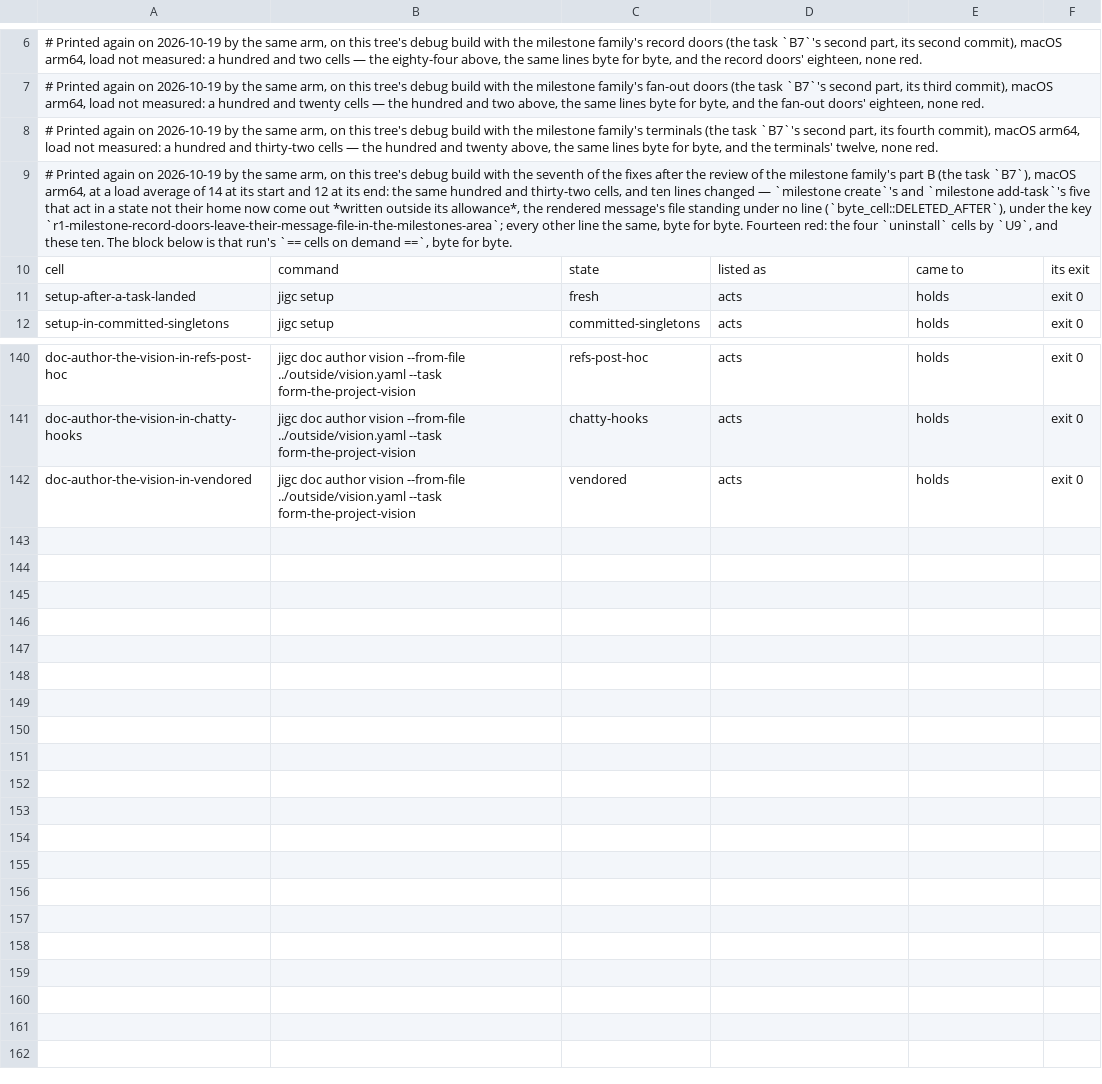
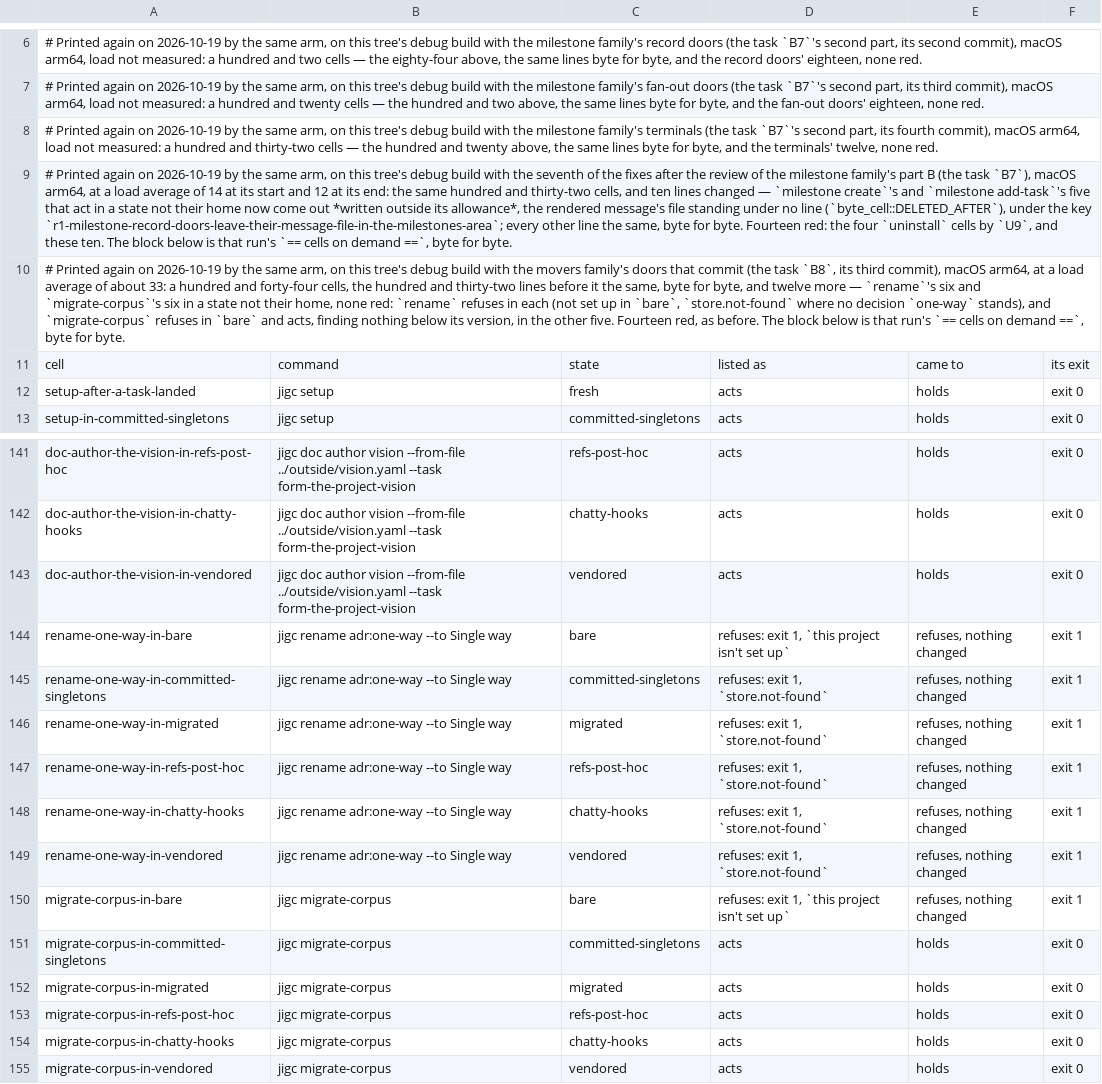
Before and after one commit to gherrink/jigc, a TSV file: completions/artifacts/M55/stabilization-build/reshape/byte-table-on-demand-cells.tsv, drawn as a sheet; only a part is shown, gaps mark what is left out; the diff names each change by its address in the sheet, - before the commit and + after, or states it on an @@ line.

```diff
--- a/completions/artifacts/M55/stabilization-build/reshape/byte-table-on-demand-cells.tsv
+++ b/completions/artifacts/M55/stabilization-build/reshape/byte-table-on-demand-cells.tsv
+row 10: # Printed again on 2026-10-19 by the same arm, on this tree's debug build with the movers family's doors that commit (the task `B8`, its third commit), macOS arm64, at a load average of about 33: a hundred and forty-four cells, the hundred and thirty-two lines before it the same, byte for byte, and twelve more — `rename`'s six and `migrate-corpus`'s six in a state not their home, none red: `rename` refuses in each (not set up in `bare`, `store.not-found` where no decision `one-way` stands), and `migrate-corpus` refuses in `bare` and acts, finding nothing below its version, in the other five. Fourteen red, as before. The block below is that run's `== cells on demand ==`, byte for byte.
+row 144: rename-one-way-in-bare | jigc rename adr:one-way --to Single way | bare | refuses: exit 1, `this project isn't set up` | refuses, nothing changed | exit 1
+row 145: rename-one-way-in-committed-singletons | jigc rename adr:one-way --to Single way | committed-singletons | refuses: exit 1, `store.not-found` | refuses, nothing changed | exit 1
+row 146: rename-one-way-in-migrated | jigc rename adr:one-way --to Single way | migrated | refuses: exit 1, `store.not-found` | refuses, nothing changed | exit 1
+row 147: rename-one-way-in-refs-post-hoc | jigc rename adr:one-way --to Single way | refs-post-hoc | refuses: exit 1, `store.not-found` | refuses, nothing changed | exit 1
+row 148: rename-one-way-in-chatty-hooks | jigc rename adr:one-way --to Single way | chatty-hooks | refuses: exit 1, `store.not-found` | refuses, nothing changed | exit 1
+row 149: rename-one-way-in-vendored | jigc rename adr:one-way --to Single way | vendored | refuses: exit 1, `store.not-found` | refuses, nothing changed | exit 1
+row 150: migrate-corpus-in-bare | jigc migrate-corpus | bare | refuses: exit 1, `this project isn't set up` | refuses, nothing changed | exit 1
+row 151: migrate-corpus-in-committed-singletons | jigc migrate-corpus | committed-singletons | acts | holds | exit 0
+row 152: migrate-corpus-in-migrated | jigc migrate-corpus | migrated | acts | holds | exit 0
+row 153: migrate-corpus-in-refs-post-hoc | jigc migrate-corpus | refs-post-hoc | acts | holds | exit 0
+row 154: migrate-corpus-in-chatty-hooks | jigc migrate-corpus | chatty-hooks | acts | holds | exit 0
+row 155: migrate-corpus-in-vendored | jigc migrate-corpus | vendored | acts | holds | exit 0
```
Also changed, not shown: 8 other files.
